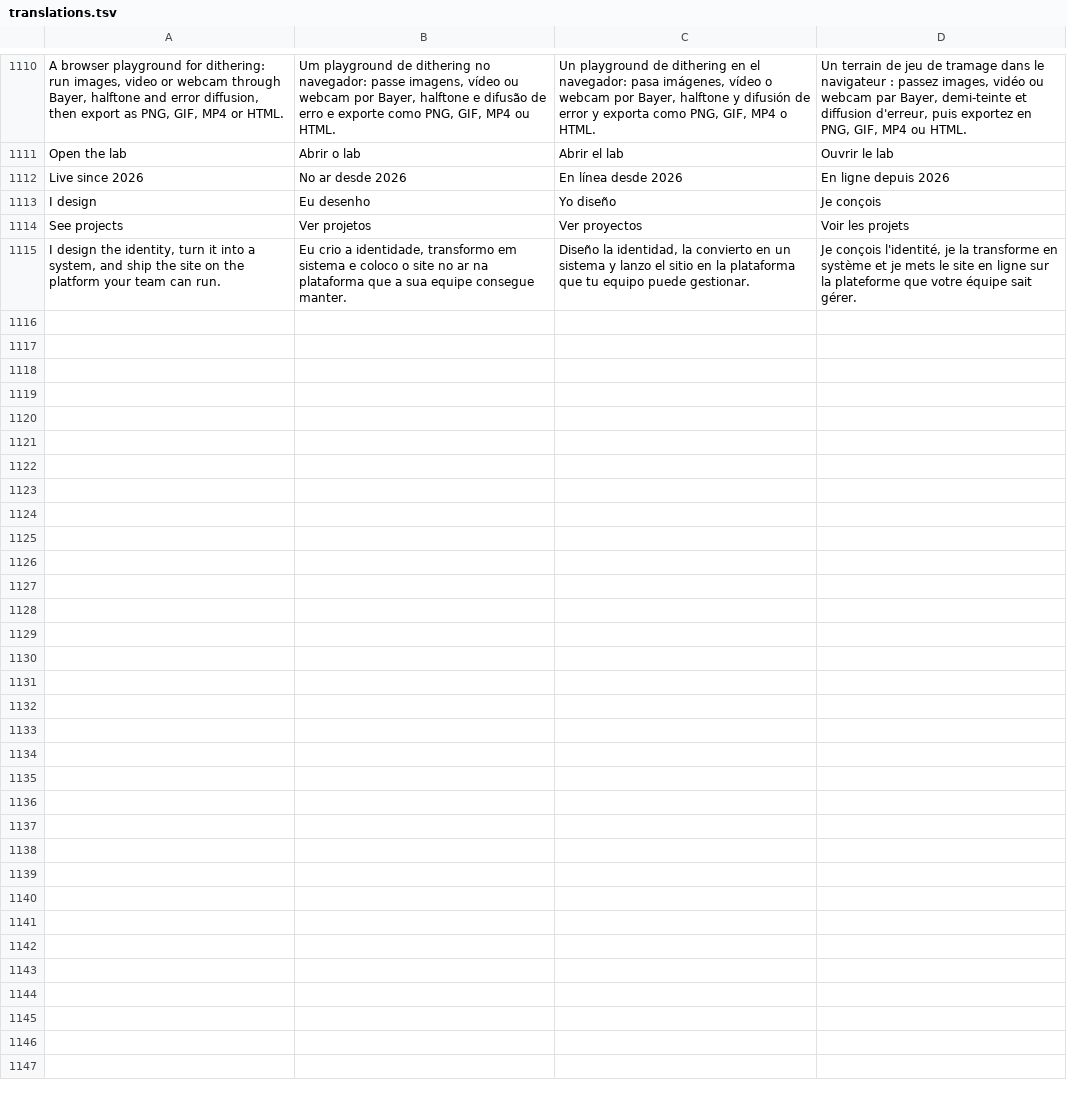
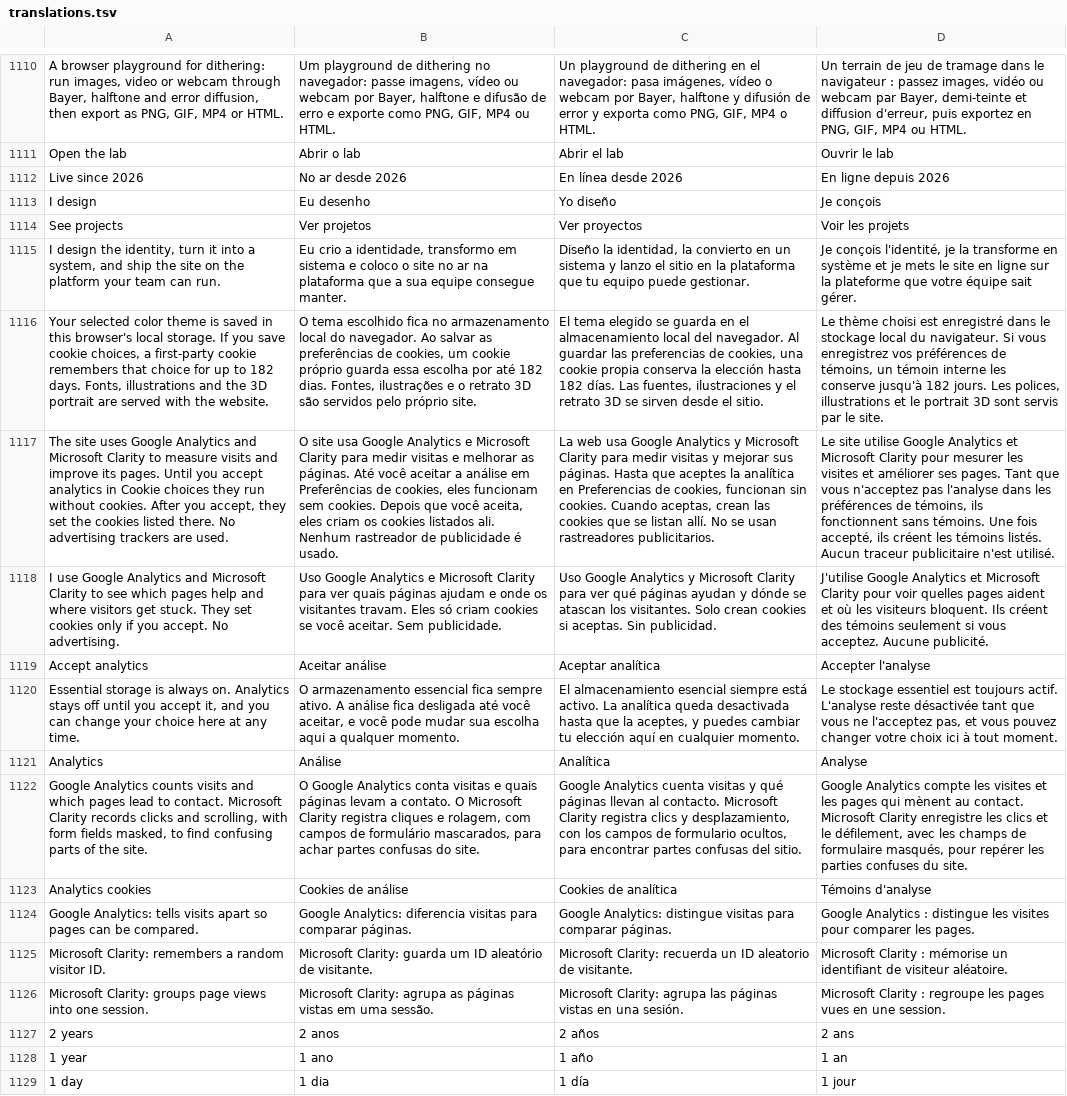
Before and after one commit to pedronogueiranunes/pedronogueiranunes.github.io, a TSV file: src/i18n/translations.tsv, drawn as a sheet; only a part is shown, gaps mark what is left out; the diff names each change by its address in the sheet, - before the commit and + after, or states it on an @@ line.

```diff
--- a/src/i18n/translations.tsv
+++ b/src/i18n/translations.tsv
+row 1116: Your selected color theme is saved in this browser's local storage. If you save cookie choices, a first-party cookie remembers that choice for up to 182 days. Fonts, illustrations and the 3D portrait are served with the website. | O tema escolhido fica no armazenamento local do navegador. Ao salvar as preferências de cookies, um cookie próprio guarda essa escolha por até 182 dias. Fontes, ilustrações e o retrato 3D são servidos pelo próprio site. | El tema elegido se guarda en el almacenamiento local del navegador. Al guardar las preferencias de cookies, una cookie propia conserva la elección hasta 182 días. Las fuentes, ilustraciones y el retrato 3D se sirven desde el sitio. | Le thème choisi est enregistré dans le stockage local du navigateur. Si vous enregistrez vos préférences de témoins, un témoin interne les conserve jusqu'à 182 jours. Les polices, illustrations et le portrait 3D sont servis par le site.
+row 1117: The site uses Google Analytics and Microsoft Clarity to measure visits and improve its pages. Until you accept analytics in Cookie choices they run without cookies. After you accept, they set the cookies listed there. No advertising trackers are used. | O site usa Google Analytics e Microsoft Clarity para medir visitas e melhorar as páginas. Até você aceitar a análise em Preferências de cookies, eles funcionam sem cookies. Depois que você aceita, eles criam os cookies listados ali. Nenhum rastreador de publicidade é usado. | La web usa Google Analytics y Microsoft Clarity para medir visitas y mejorar sus páginas. Hasta que aceptes la analítica en Preferencias de cookies, funcionan sin cookies. Cuando aceptas, crean las cookies que se listan allí. No se usan rastreadores publicitarios. | Le site utilise Google Analytics et Microsoft Clarity pour mesurer les visites et améliorer ses pages. Tant que vous n'acceptez pas l'analyse dans les préférences de témoins, ils fonctionnent sans témoins. Une fois accepté, ils créent les témoins listés. Aucun traceur publicitaire n'est utilisé.
+row 1118: I use Google Analytics and Microsoft Clarity to see which pages help and where visitors get stuck. They set cookies only if you accept. No advertising. | Uso Google Analytics e Microsoft Clarity para ver quais páginas ajudam e onde os visitantes travam. Eles só criam cookies se você aceitar. Sem publicidade. | Uso Google Analytics y Microsoft Clarity para ver qué páginas ayudan y dónde se atascan los visitantes. Solo crean cookies si aceptas. Sin publicidad. | J'utilise Google Analytics et Microsoft Clarity pour voir quelles pages aident et où les visiteurs bloquent. Ils créent des témoins seulement si vous acceptez. Aucune publicité.
+row 1119: Accept analytics | Aceitar análise | Aceptar analítica | Accepter l'analyse
+row 1120: Essential storage is always on. Analytics stays off until you accept it, and you can change your choice here at any time. | O armazenamento essencial fica sempre ativo. A análise fica desligada até você aceitar, e você pode mudar sua escolha aqui a qualquer momento. | El almacenamiento esencial siempre está activo. La analítica queda desactivada hasta que la aceptes, y puedes cambiar tu elección aquí en cualquier momento. | Le stockage essentiel est toujours actif. L'analyse reste désactivée tant que vous ne l'acceptez pas, et vous pouvez changer votre choix ici à tout moment.
+row 1121: Analytics | Análise | Analítica | Analyse
+row 1122: Google Analytics counts visits and which pages lead to contact. Microsoft Clarity records clicks and scrolling, with form fields masked, to find confusing parts of the site. | O Google Analytics conta visitas e quais páginas levam a contato. O Microsoft Clarity registra cliques e rolagem, com campos de formulário mascarados, para achar partes confusas do site. | Google Analytics cuenta visitas y qué páginas llevan al contacto. Microsoft Clarity registra clics y desplazamiento, con los campos de formulario ocultos, para encontrar partes confusas del sitio. | Google Analytics compte les visites et les pages qui mènent au contact. Microsoft Clarity enregistre les clics et le défilement, avec les champs de formulaire masqués, pour repérer les parties confuses du site.
+row 1123: Analytics cookies | Cookies de análise | Cookies de analítica | Témoins d'analyse
+row 1124: Google Analytics: tells visits apart so pages can be compared. | Google Analytics: diferencia visitas para comparar páginas. | Google Analytics: distingue visitas para comparar páginas. | Google Analytics : distingue les visites pour comparer les pages.
+row 1125: Microsoft Clarity: remembers a random visitor ID. | Microsoft Clarity: guarda um ID aleatório de visitante. | Microsoft Clarity: recuerda un ID aleatorio de visitante. | Microsoft Clarity : mémorise un identifiant de visiteur aléatoire.
+row 1126: Microsoft Clarity: groups page views into one session. | Microsoft Clarity: agrupa as páginas vistas em uma sessão. | Microsoft Clarity: agrupa las páginas vistas en una sesión. | Microsoft Clarity : regroupe les pages vues en une session.
+row 1127: 2 years | 2 anos | 2 años | 2 ans
+row 1128: 1 year | 1 ano | 1 año | 1 an
+row 1129: 1 day | 1 dia | 1 día | 1 jour
```
Also changed, not shown: 10 other files.
